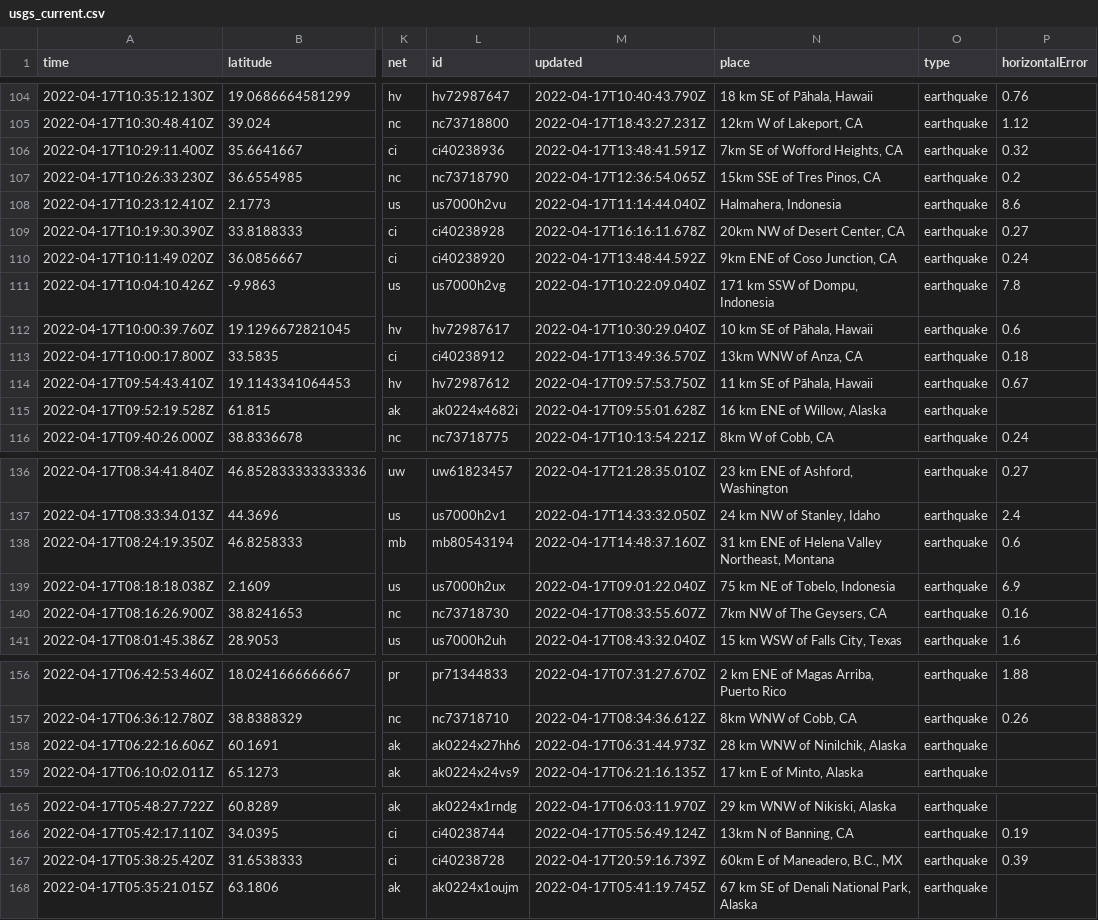
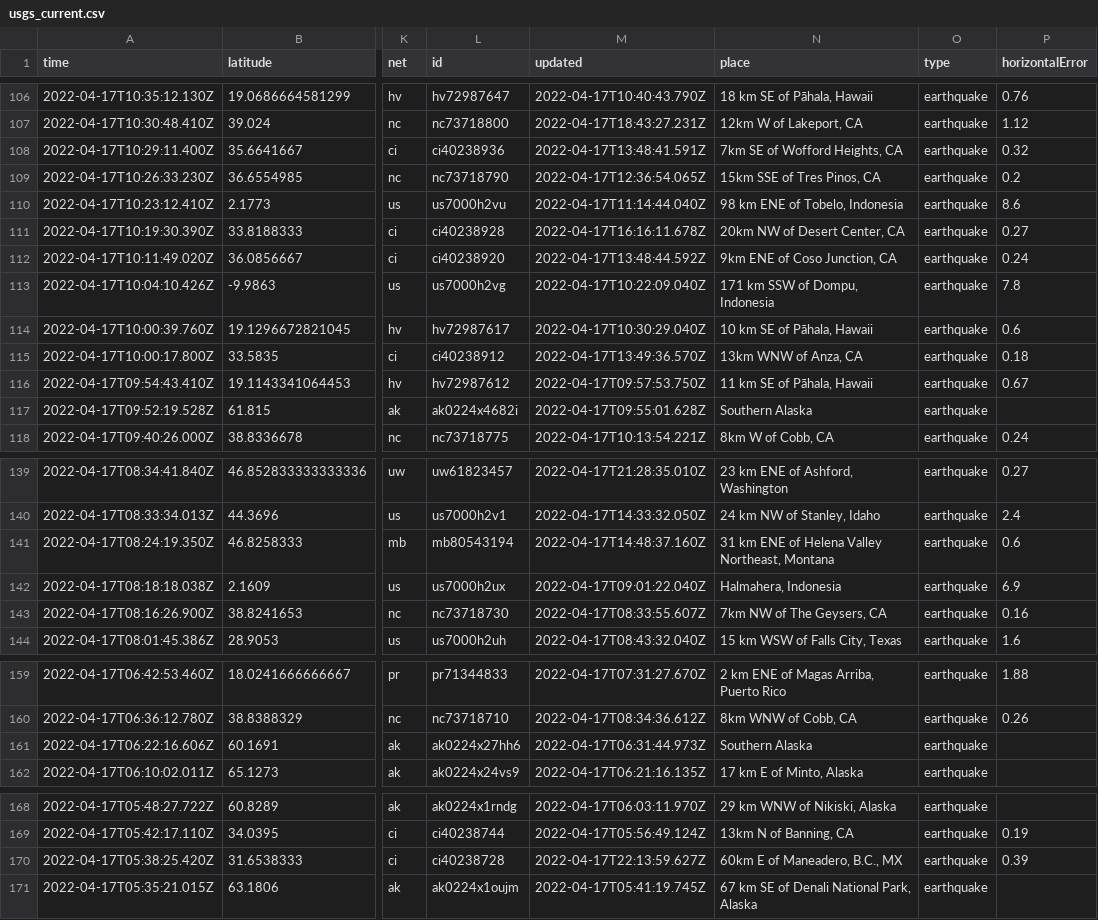
Before and after one commit to invisibae/nicar22-github-actions, a CSV file: usgs_current.csv, drawn as a sheet; only a part is shown, gaps mark what is left out; addresses are those after the commit; the diff covers the shown part only; the diff names each change by its address in the sheet, - before the commit and + after, or states it on an @@ line.

```diff
--- a/usgs_current.csv
+++ b/usgs_current.csv
-N110 (place): Halmahera, Indonesia
+N110 (place): 98 km ENE of Tobelo, Indonesia
-N117 (place): 16 km ENE of Willow, Alaska
+N117 (place): Southern Alaska
-N142 (place): 75 km NE of Tobelo, Indonesia
+N142 (place): Halmahera, Indonesia
-N161 (place): 28 km WNW of Ninilchik, Alaska
+N161 (place): Southern Alaska
-M170 (updated): 2022-04-17T20:59:16.739Z
+M170 (updated): 2022-04-17T22:13:59.627Z
```
Also changed, not shown: 3 added rows, 1 removed row and 5 edited cells elsewhere in this file, 1 other file.
